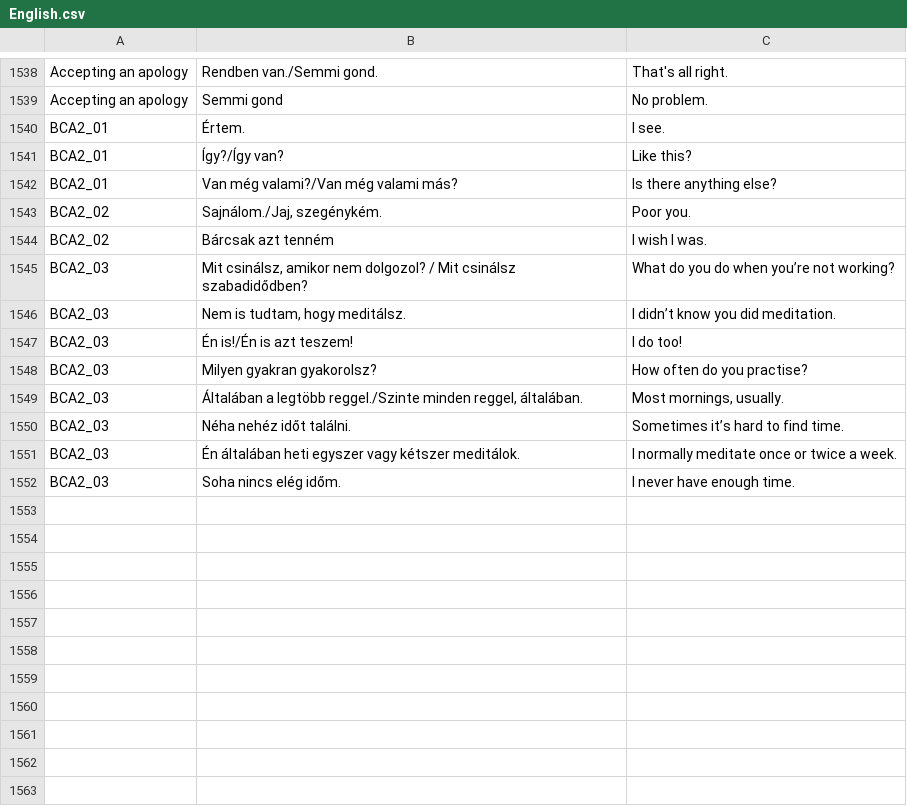
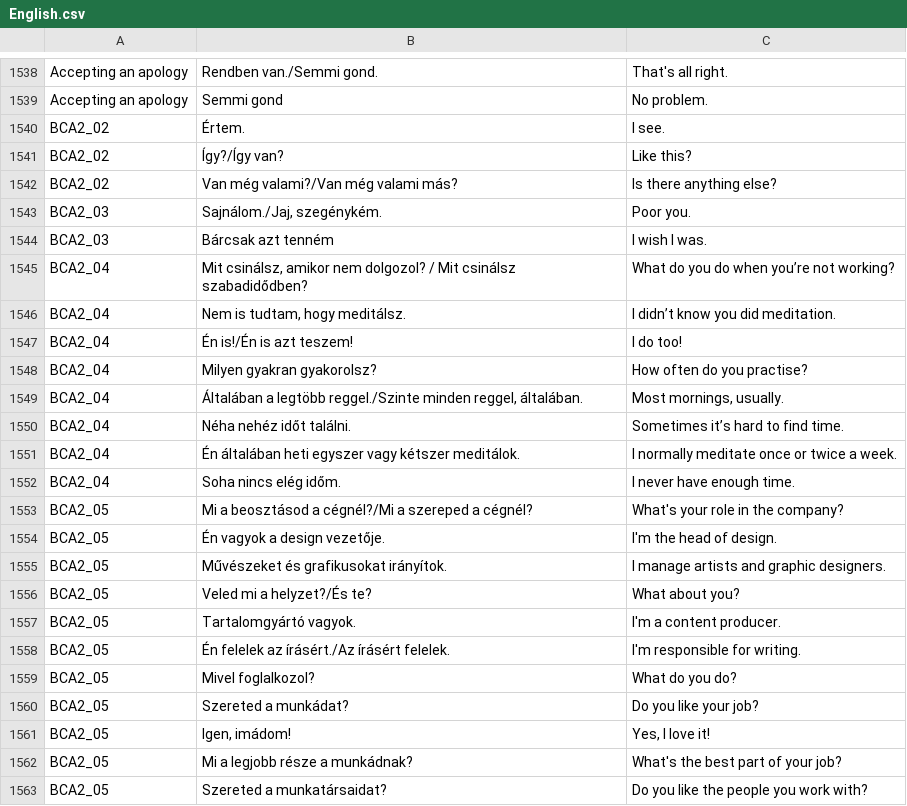
Before and after one commit to laszlomoriczhu/laszlomoriczhu.github.io, a CSV file: English/English.csv, drawn as a sheet; only a part is shown, gaps mark what is left out.

Commit message:
Update English.csv

```diff
--- a/English/English.csv
+++ b/English/English.csv
@@ -1539,14 +1539,25 @@ Accepting an apology|Rendben van./Semmi gond.|That's all right.
 Accepting an apology|Semmi gond|No problem.
-BCA2_01|Értem.|I see.
-BCA2_01|Így?/Így van?|Like this?
-BCA2_01|Van még valami?/Van még valami más?|Is there anything else?
-BCA2_02|Sajnálom./Jaj, szegénykém.|Poor you.
-BCA2_02|Bárcsak azt tenném|I wish I was.
-BCA2_03|Mit csinálsz, amikor nem dolgozol? / Mit csinálsz szabadidődben?|What do you do when you’re not working?
-BCA2_03|Nem is tudtam, hogy meditálsz.|I didn’t know you did meditation.
-BCA2_03|Én is!/Én is azt teszem!|I do too!
-BCA2_03|Milyen gyakran gyakorolsz?|How often do you practise?
-BCA2_03|Általában a legtöbb reggel./Szinte minden reggel, általában.|Most mornings, usually.
-BCA2_03|Néha nehéz időt találni.|Sometimes it’s hard to find time.
-BCA2_03|Én általában heti egyszer vagy kétszer meditálok.|I normally meditate once or twice a week.
-BCA2_03|Soha nincs elég időm.|I never have enough time.
+BCA2_02|Értem.|I see.
+BCA2_02|Így?/Így van?|Like this?
+BCA2_02|Van még valami?/Van még valami más?|Is there anything else?
+BCA2_03|Sajnálom./Jaj, szegénykém.|Poor you.
+BCA2_03|Bárcsak azt tenném|I wish I was.
+BCA2_04|Mit csinálsz, amikor nem dolgozol? / Mit csinálsz szabadidődben?|What do you do when you’re not working?
+BCA2_04|Nem is tudtam, hogy meditálsz.|I didn’t know you did meditation.
+BCA2_04|Én is!/Én is azt teszem!|I do too!
+BCA2_04|Milyen gyakran gyakorolsz?|How often do you practise?
+BCA2_04|Általában a legtöbb reggel./Szinte minden reggel, általában.|Most mornings, usually.
+BCA2_04|Néha nehéz időt találni.|Sometimes it’s hard to find time.
+BCA2_04|Én általában heti egyszer vagy kétszer meditálok.|I normally meditate once or twice a week.
+BCA2_04|Soha nincs elég időm.|I never have enough time.
+BCA2_05|Mi a beosztásod a cégnél?/Mi a szereped a cégnél?|What's your role in the company?
+BCA2_05|Én vagyok a design vezetője.|I'm the head of design.
+BCA2_05|Művészeket és grafikusokat irányítok.|I manage artists and graphic designers.
+BCA2_05|Veled mi a helyzet?/És te?|What about you?
+BCA2_05|Tartalomgyártó vagyok.|I'm a content producer.
+BCA2_05|Én felelek az írásért./Az írásért felelek.|I'm responsible for writing.
+BCA2_05|Mivel foglalkozol?|What do you do?
+BCA2_05|Szereted a munkádat?|Do you like your job?
+BCA2_05|Igen, imádom!|Yes, I love it!
+BCA2_05|Mi a legjobb része a munkádnak?|What's the best part of your job?
+BCA2_05|Szereted a munkatársaidat?|Do you like the people you work with?
```
